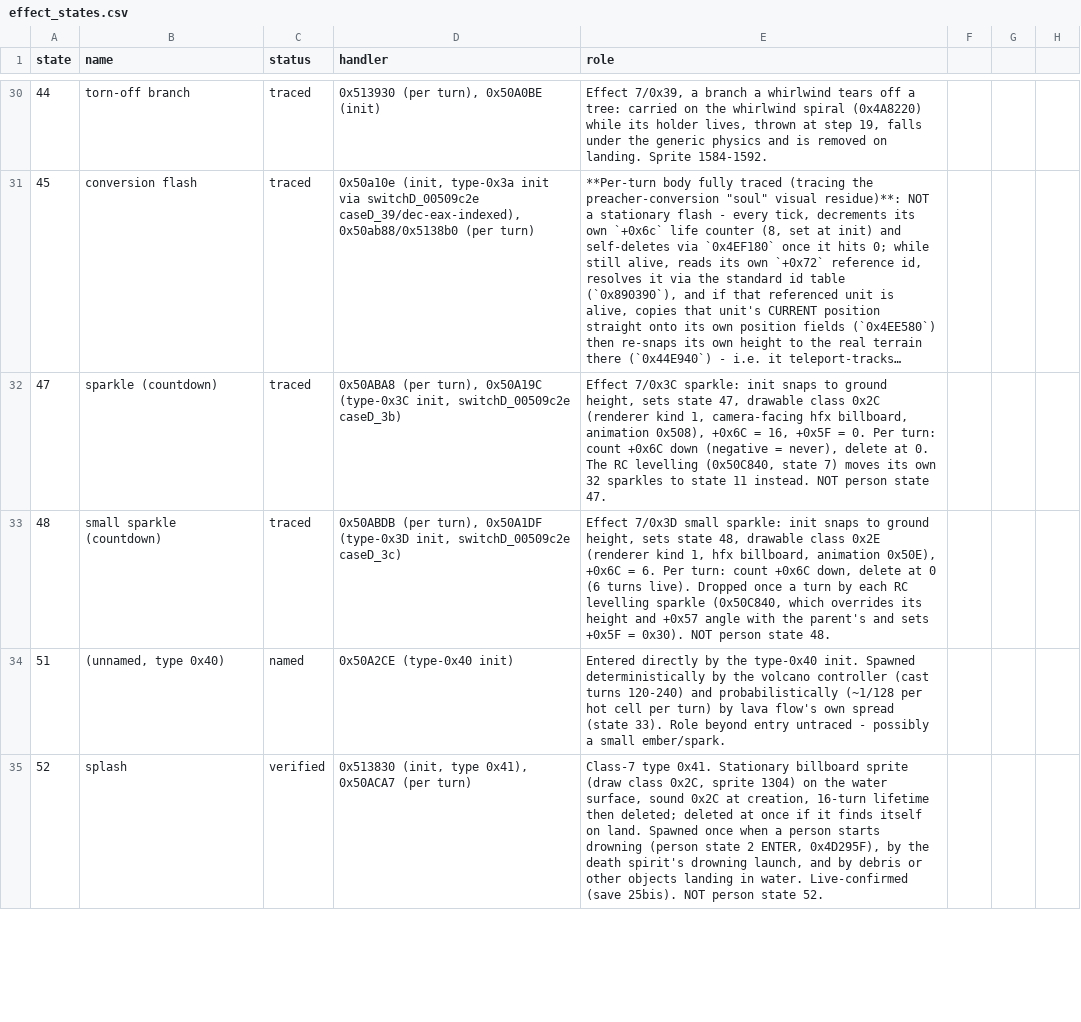
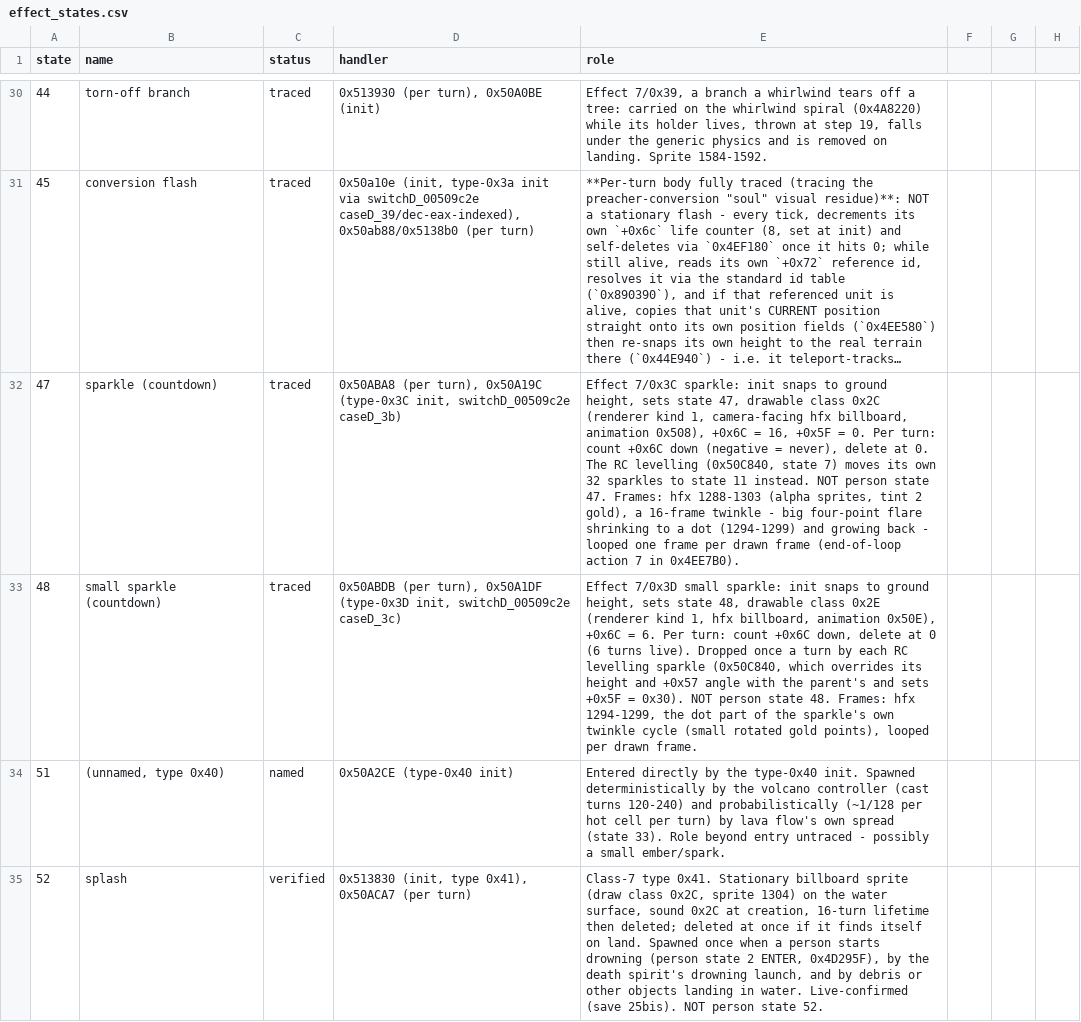
Before and after one commit to ragusa87/pop3-rev, a CSV file: docs/effect_states.csv, drawn as a sheet; only a part is shown, gaps mark what is left out; long unchanged cells end in …; the diff names each change by its address in the sheet, - before the commit and + after, or states it on an @@ line.

Commit message:
RC follow-ups: sparkle hfx frames, site-built bit 0x2 and shaman removal, flyby times are tenths of a second in drawn frames

```diff
--- a/docs/effect_states.csv
+++ b/docs/effect_states.csv
-E32 (role): …state 47.
+E32 (role): …state 47. Frames: hfx 1288-1303 (alpha sprites, tint 2 gold), a 16-frame twinkle - big four-point flare shrinking to a dot (1294-1299) and growing back - looped one frame per drawn frame (end-of-loop action 7 in 0x4EE7B0).
-E33 (role): …state 48.
+E33 (role): …state 48. Frames: hfx 1294-1299, the dot part of the sparkle's own twinkle cycle (small rotated gold points), looped per drawn frame.
```
Also changed, not shown: 3 other files.
